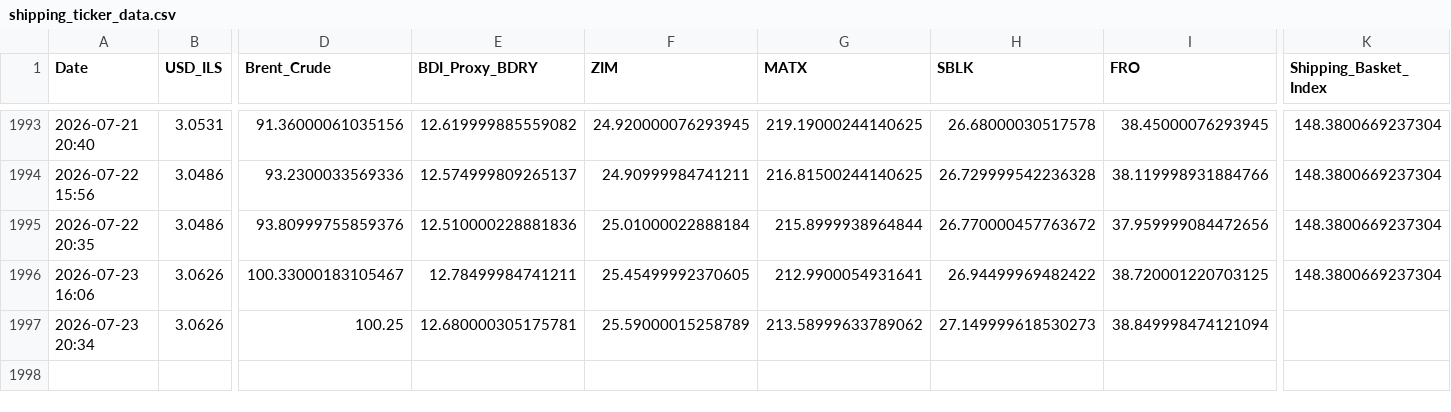
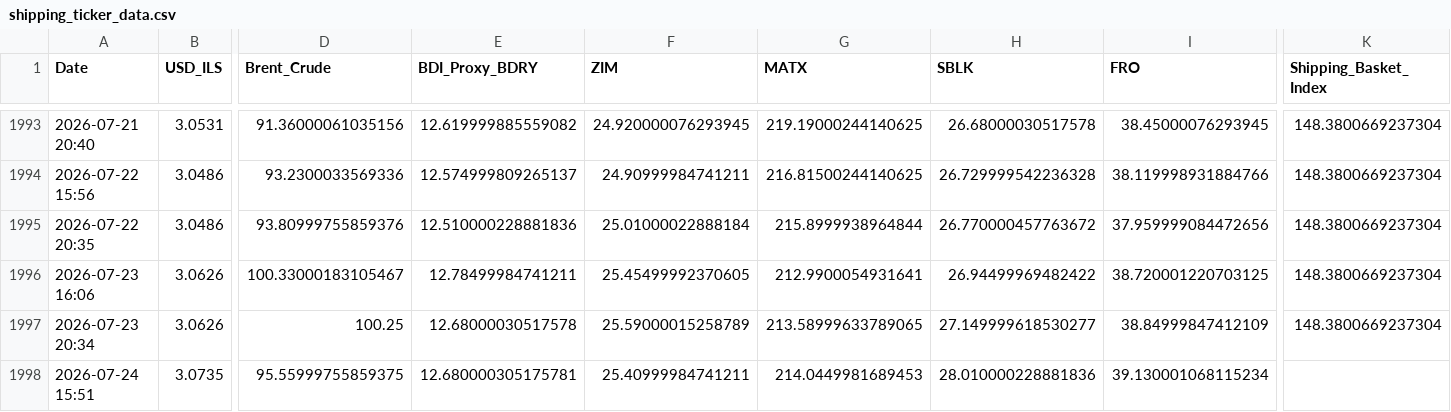
Before and after one commit to AshKatzEm/logistics-cost, a CSV file: shipping_ticker_data.csv, drawn as a sheet; only a part is shown, gaps mark what is left out; rows hold the shown columns only; the diff names each change by its address in the sheet, - before the commit and + after, or states it on an @@ line.

```diff
--- a/shipping_ticker_data.csv
+++ b/shipping_ticker_data.csv
-E1997 (BDI_Proxy_BDRY): 12.680000305175781
+E1997 (BDI_Proxy_BDRY): 12.68000030517578
-G1997 (MATX): 213.58999633789062
+G1997 (MATX): 213.58999633789065
-H1997 (SBLK): 27.149999618530273
+H1997 (SBLK): 27.149999618530277
-I1997 (FRO): 38.849998474121094
+I1997 (FRO): 38.84999847412109
-K1997 (Shipping_Basket_Index): (empty)
+K1997 (Shipping_Basket_Index): 148.3800669237304
+row 1998: 2026-07-24 15:51 | 3.0735 | 95.55999755859375 | 12.680000305175781 | 25.40999984741211 | 214.0449981689453 | 28.010000228881836 | 39.130001068115234
```
